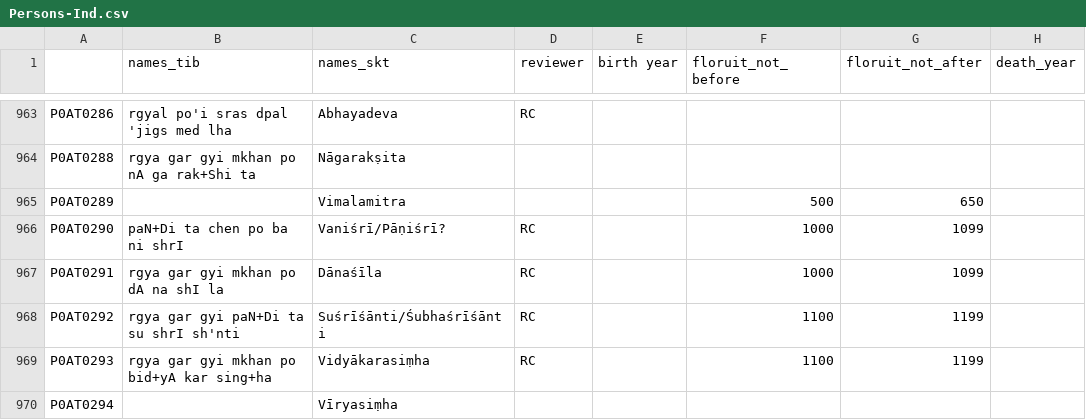
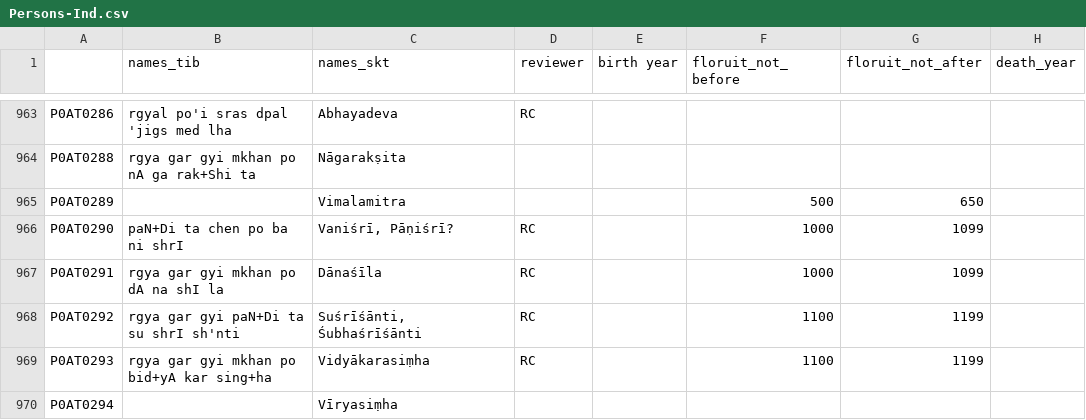
Before and after one commit to eroux/IATTC, a CSV file: csv/Persons-Ind.csv, drawn as a sheet; only a part is shown, gaps mark what is left out; the diff covers the shown part only; the diff names each change by its address in the sheet, - before the commit and + after, or states it on an @@ line.

Commit message:
sync with online sheet

```diff
--- a/csv/Persons-Ind.csv
+++ b/csv/Persons-Ind.csv
-C966 (names_skt): Vaniśrī/Pāṇiśrī?
+C966 (names_skt): Vaniśrī, Pāṇiśrī?
-C968 (names_skt): Suśrīśānti/Śubhaśrīśānti
+C968 (names_skt): Suśrīśānti, Śubhaśrīśānti
```
Also changed, not shown: 17 edited cells elsewhere in this file, csv/DergeKangyur.csv, csv/DergeTengyur.csv, 2 other files.
